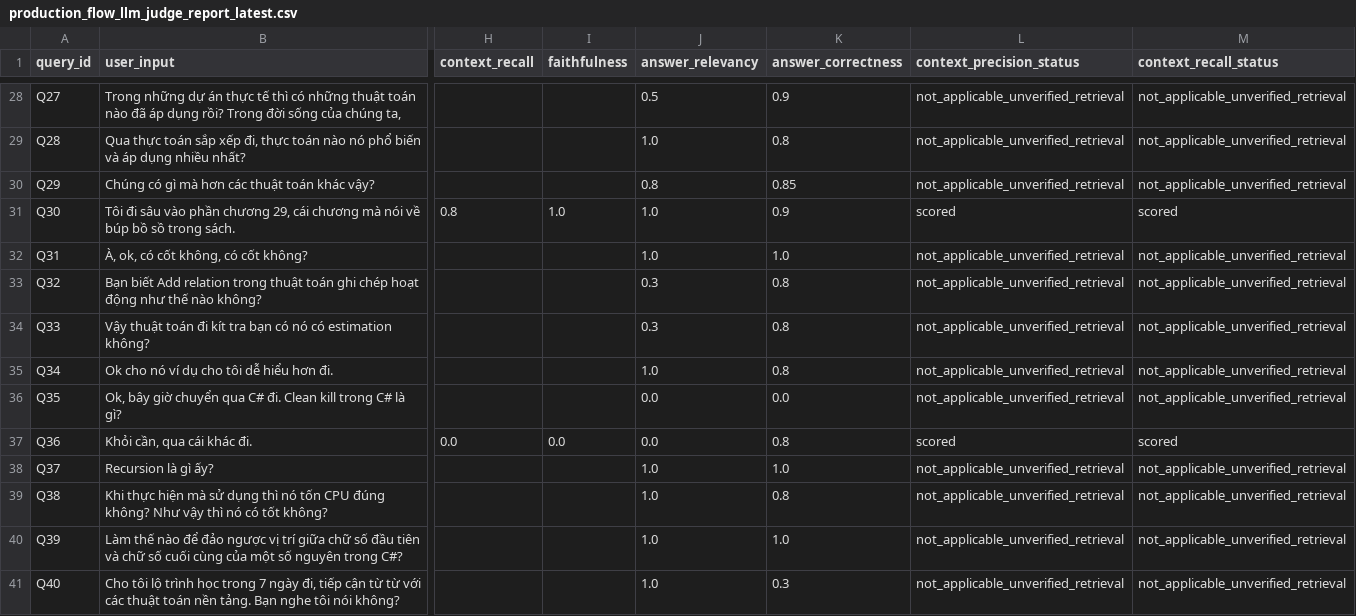
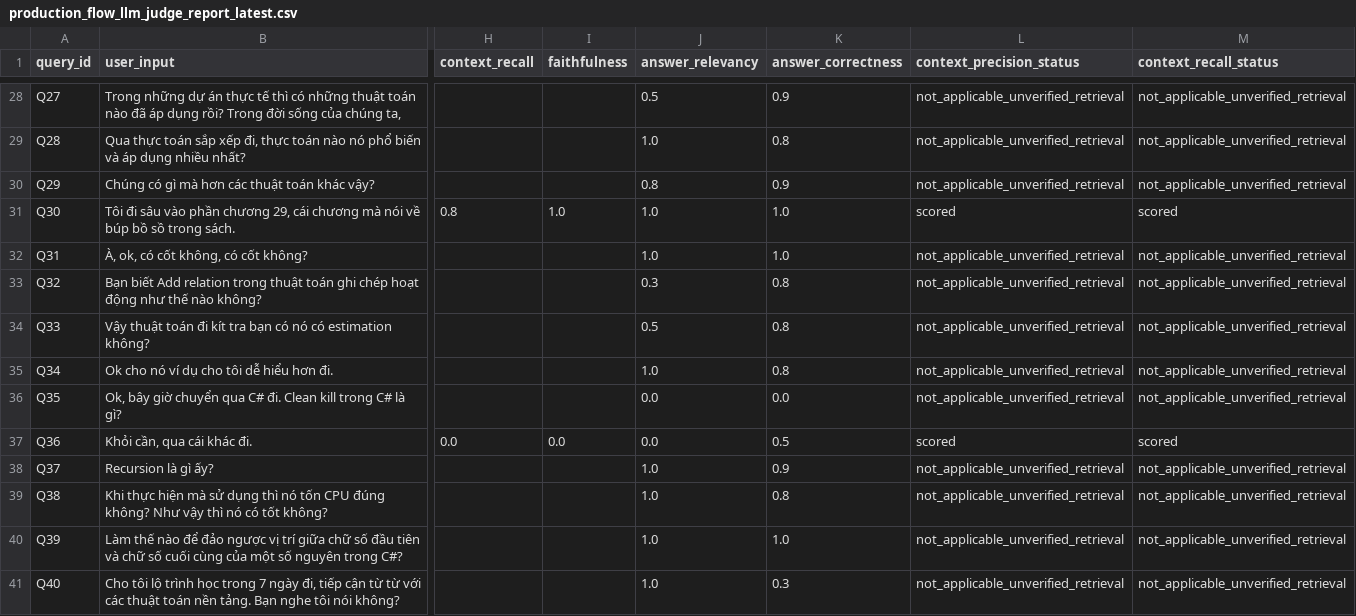
Before and after one commit to KhoaSinno/triam-backend, a CSV file: logs/ragas_eval/production_flow_llm_judge_report_latest.csv, drawn as a sheet; only a part is shown, gaps mark what is left out; the diff covers the shown part only; the diff names each change by its address in the sheet, - before the commit and + after, or states it on an @@ line.

```diff
--- a/logs/ragas_eval/production_flow_llm_judge_report_latest.csv
+++ b/logs/ragas_eval/production_flow_llm_judge_report_latest.csv
-K30 (answer_correctness): 0.85
+K30 (answer_correctness): 0.9
-K31 (answer_correctness): 0.9
+K31 (answer_correctness): 1.0
-J34 (answer_relevancy): 0.3
+J34 (answer_relevancy): 0.5
-K37 (answer_correctness): 0.8
+K37 (answer_correctness): 0.5
-K38 (answer_correctness): 1.0
+K38 (answer_correctness): 0.9
```
Also changed, not shown: 18 edited cells elsewhere in this file, 13 other files.
